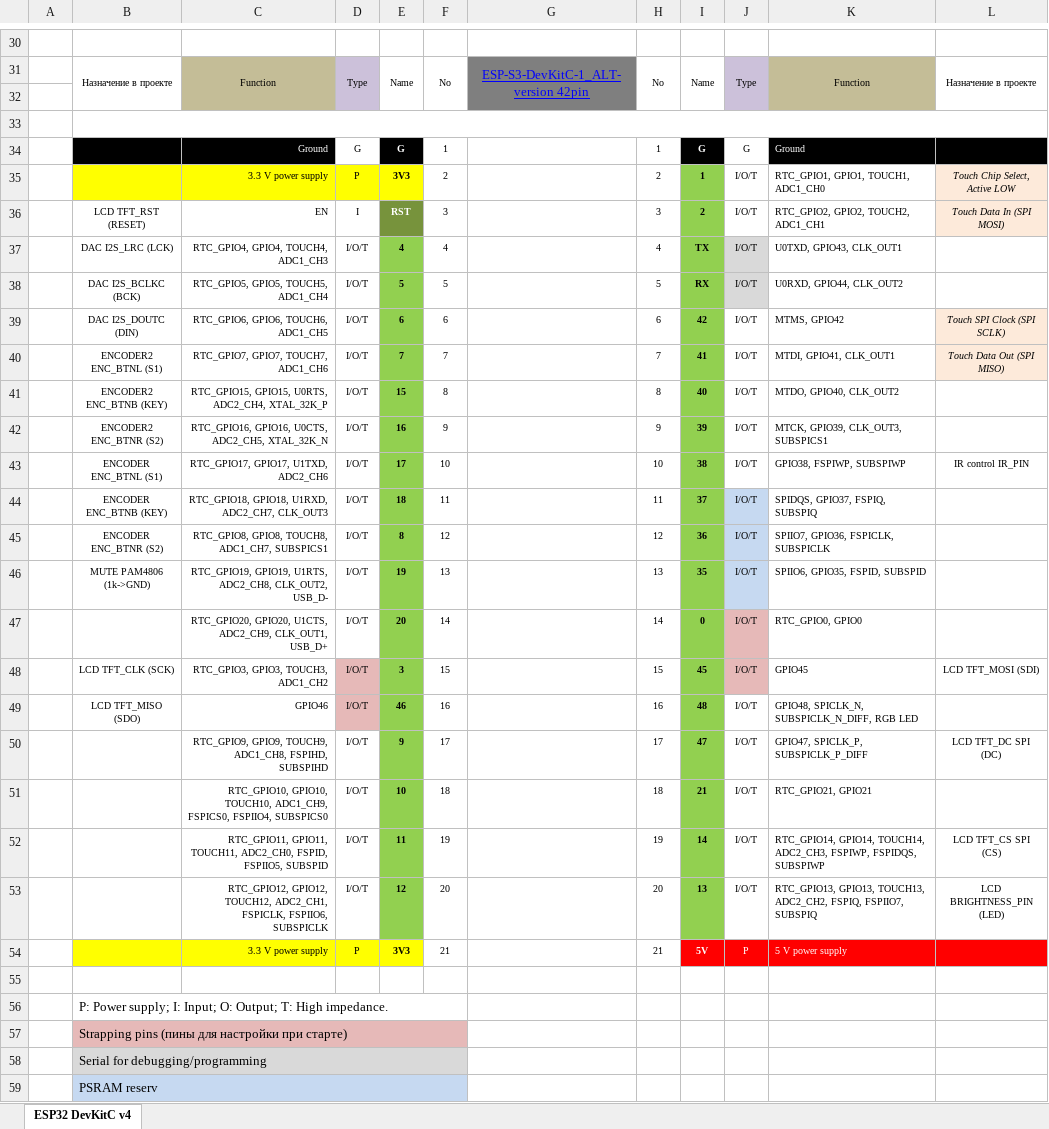
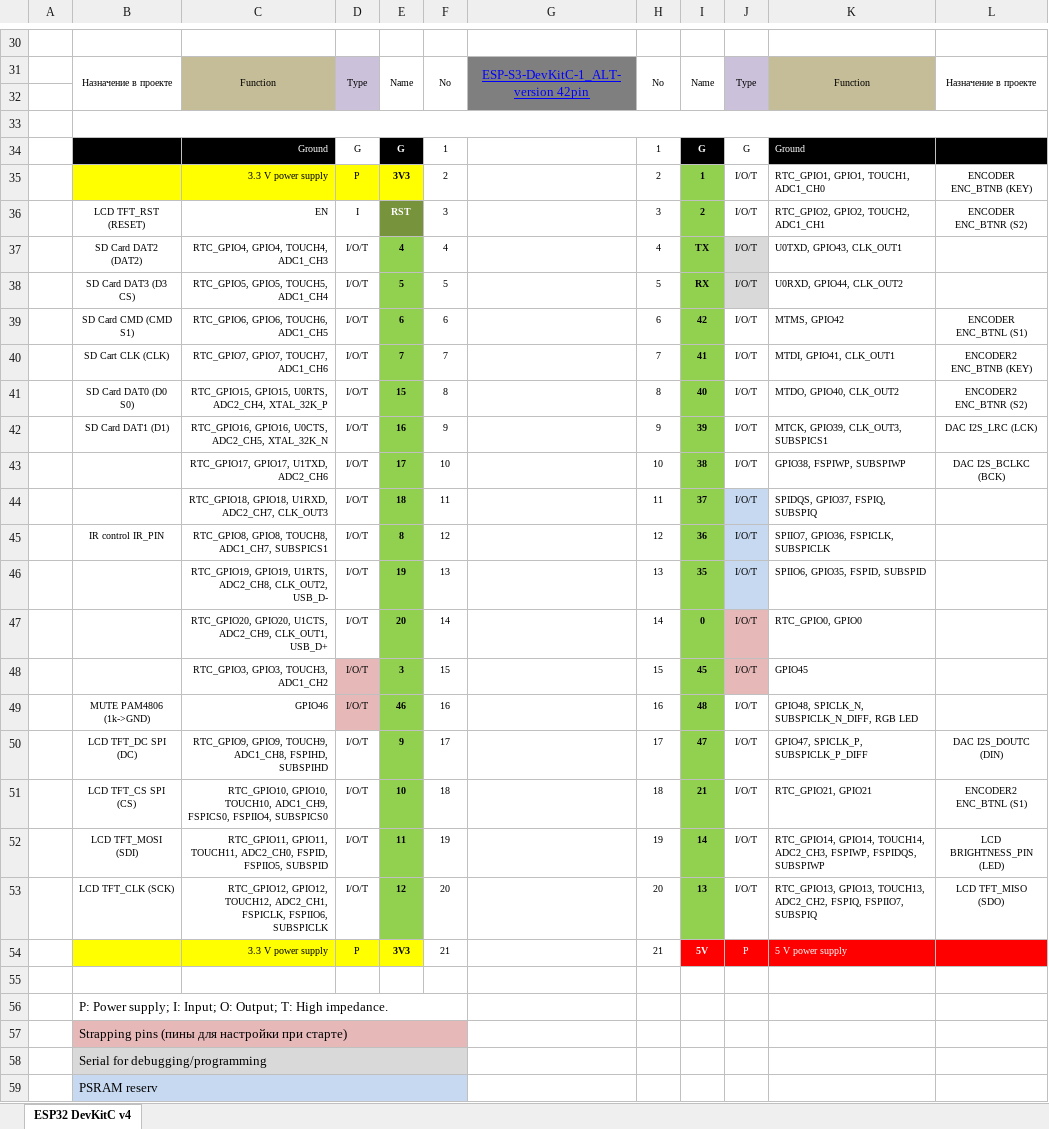
Before and after one commit to AlexandreZaytsev/git_yoRadio_Wrover_S3, an Excel workbook: other/youradio Wrover_S3-pinout.xlsx, sheet ESP32 DevKitC v4, drawn as a sheet; only a part is shown, gaps mark what is left out; values as stored, in another font and other column widths than the file's, no borders; charts and pictures not drawn; the diff names each change by its address in the sheet, - before the commit and + after, or states it on an @@ line.

```diff
--- a/other/youradio Wrover_S3-pinout.xlsx (sheet ESP32 DevKitC v4)
+++ b/other/youradio Wrover_S3-pinout.xlsx (sheet ESP32 DevKitC v4)
-L35: Touch Chip Select, Active LOW
+L35: ENCODER ENC_BTNB (KEY)
@@ L35:L36 fill: #FDEADA → none, italic: on → off @@
-L36: Touch Data In (SPI MOSI)
+L36: ENCODER ENC_BTNR (S2)
-B37: DAC I2S_LRC (LCK)
+B37: SD Card DAT2 (DAT2)
-B38: DAC I2S_BCLKC (BCK)
+B38: SD Card DAT3 (D3 CS)
-B39: DAC I2S_DOUTC (DIN)
+B39: SD Card CMD (CMD S1)
-L39: Touch SPI Clock (SPI SCLK)
+L39: ENCODER ENC_BTNL (S1)
@@ L39:L40 fill: #FDEADA → none, italic: on → off @@
-B40: ENCODER2 ENC_BTNL (S1)
+B40: SD Cart CLK (CLK)
-L40: Touch Data Out (SPI MISO)
+L40: ENCODER2 ENC_BTNB (KEY)
-B41: ENCODER2 ENC_BTNB (KEY)
+B41: SD Card DAT0 (D0 S0)
-L41: (empty)
+L41: ENCODER2 ENC_BTNR (S2)
-B42: ENCODER2 ENC_BTNR (S2)
+B42: SD Card DAT1 (D1)
-L42: (empty)
+L42: DAC I2S_LRC (LCK)
-B43: ENCODER ENC_BTNL (S1)
+B43: (empty)
-L43: IR control IR_PIN
+L43: DAC I2S_BCLKC (BCK)
-B44: ENCODER ENC_BTNB (KEY)
+B44: (empty)
-B45: ENCODER ENC_BTNR (S2)
+B45: IR control IR_PIN
-B46: MUTE PAM4806 (1k->GND)
+B46: (empty)
-B48: LCD TFT_CLK (SCK)
+B48: (empty)
-L48: LCD TFT_MOSI (SDI)
+L48: (empty)
-B49: LCD TFT_MISO (SDO)
+B49: MUTE PAM4806 (1k->GND)
-B50: (empty)
+B50: LCD TFT_DC SPI (DC)
-L50: LCD TFT_DC SPI (DC)
+L50: DAC I2S_DOUTC (DIN)
-B51: (empty)
+B51: LCD TFT_CS SPI (CS)
-L51: (empty)
+L51: ENCODER2 ENC_BTNL (S1)
-B52: (empty)
+B52: LCD TFT_MOSI (SDI)
-L52: LCD TFT_CS SPI (CS)
+L52: LCD BRIGHTNESS_PIN (LED)
-B53: (empty)
+B53: LCD TFT_CLK (SCK)
-L53: LCD BRIGHTNESS_PIN (LED)
+L53: LCD TFT_MISO (SDO)
```
Also changed, not shown: 2 other files.
